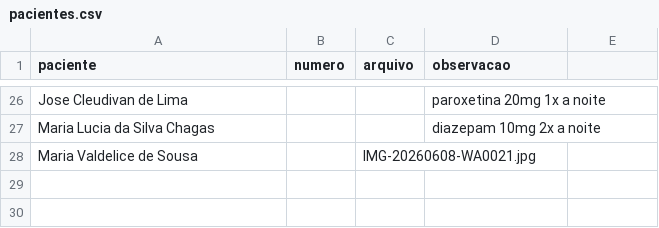
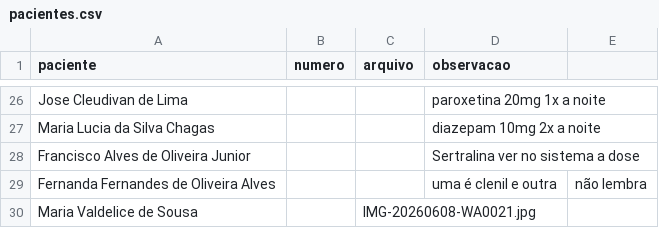
Before and after one commit to psfaltiplano/psfaltiplano, a CSV file: images/pacientes.csv, drawn as a sheet; only a part is shown, gaps mark what is left out.

Commit message:
Update pacientes.csv

```diff
--- a/images/pacientes.csv
+++ b/images/pacientes.csv
@@ -27,2 +27,4 @@ Jose Cleudivan de Lima,,,paroxetina 20mg 1x a noite
 Maria Lucia da Silva Chagas,,,diazepam 10mg 2x a noite
+Francisco Alves de Oliveira Junior,,,Sertralina ver no sistema a dose
+Fernanda Fernandes de Oliveira Alves,,,uma é clenil e outra, não lembra
 Maria Valdelice de Sousa,,IMG-20260608-WA0021.jpg,
```
